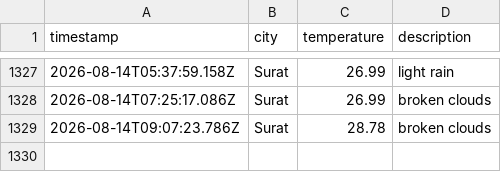
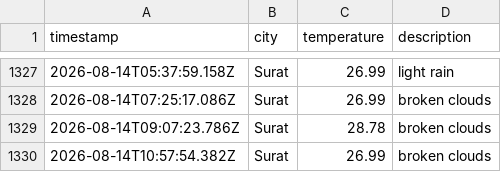
Before and after one commit to rumanakadri/weatherAppJS, a CSV file: data/weather_log.csv, drawn as a sheet; only a part is shown, gaps mark what is left out.

```diff
--- a/data/weather_log.csv
+++ b/data/weather_log.csv
@@ -1329 +1329,2 @@ timestamp,city,temperature,description
 2026-08-14T09:07:23.786Z,Surat,28.78,broken clouds
+2026-08-14T10:57:54.382Z,Surat,26.99,broken clouds
```
Also changed, not shown: 1 other file.
